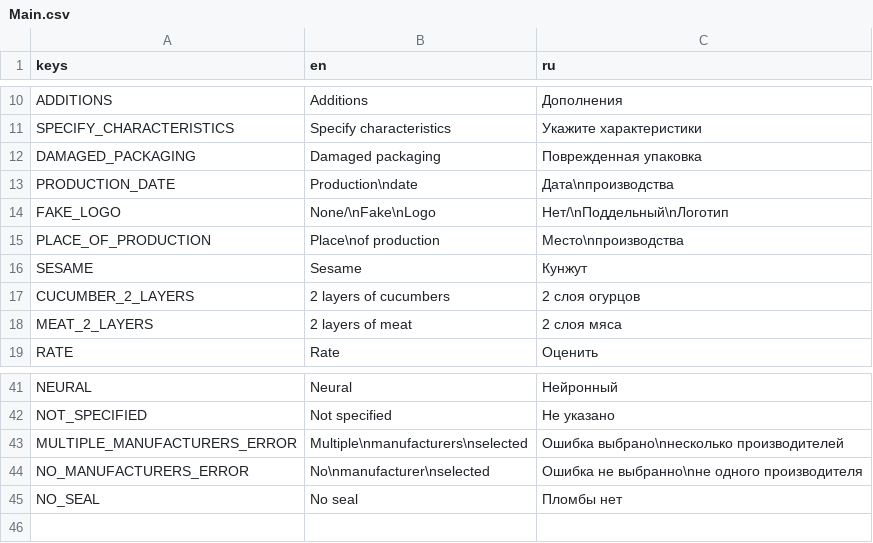
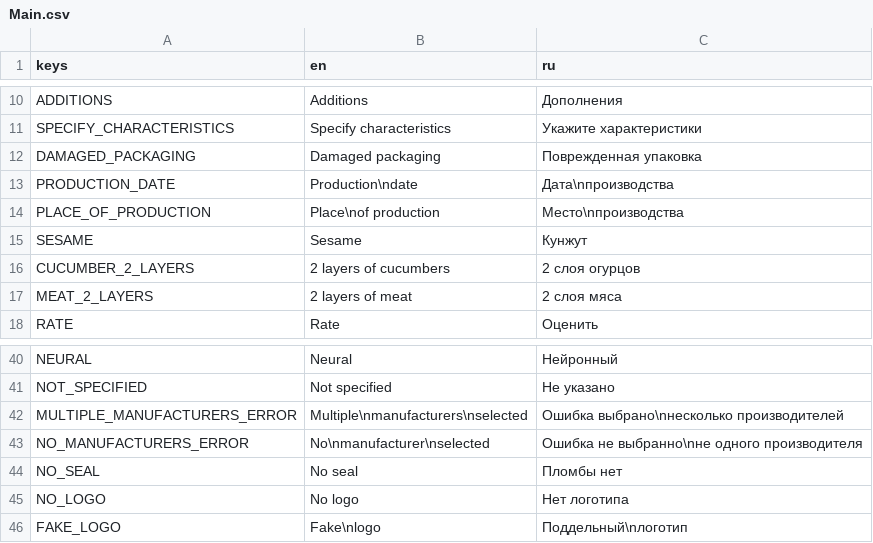
Before and after one commit to Minder43/Probably-Stolen-Calculator, a CSV file: Translation/Main.csv, drawn as a sheet; only a part is shown, gaps mark what is left out.

```diff
--- a/Translation/Main.csv
+++ b/Translation/Main.csv
@@ -13,3 +13,2 @@ DAMAGED_PACKAGING,Damaged packaging,Поврежденная упаковка
 PRODUCTION_DATE,Production\ndate,Дата\nпроизводства
-FAKE_LOGO,None/\nFake\nLogo,Нет/\nПоддельный\nЛоготип
 PLACE_OF_PRODUCTION,Place\nof production,Место\nпроизводства
@@ -45 +44,3 @@ NO_MANUFACTURERS_ERROR,No\nmanufacturer\nselected,Ошибка не выбран
 NO_SEAL,No seal,Пломбы нет
+NO_LOGO,No logo,Нет логотипа
+FAKE_LOGO,Fake\nlogo,Поддельный\nлоготип
```
Also changed, not shown: 8 other files.
